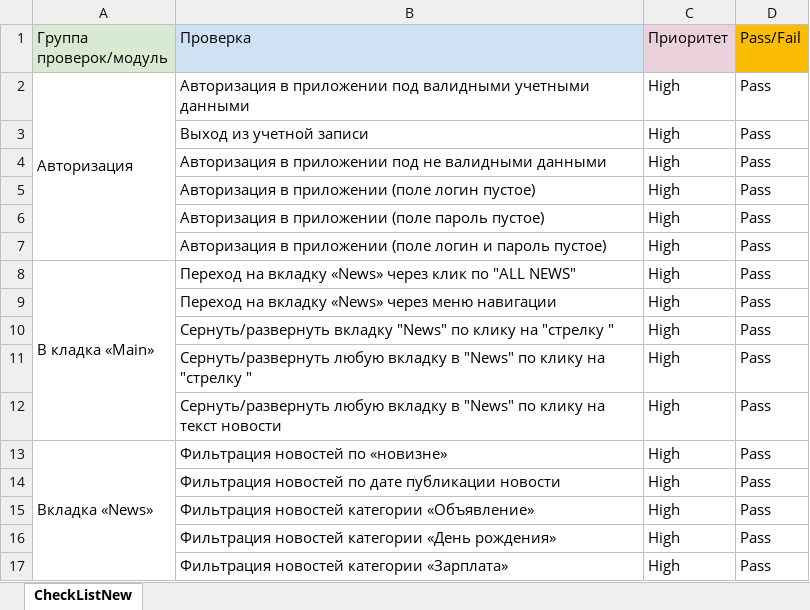
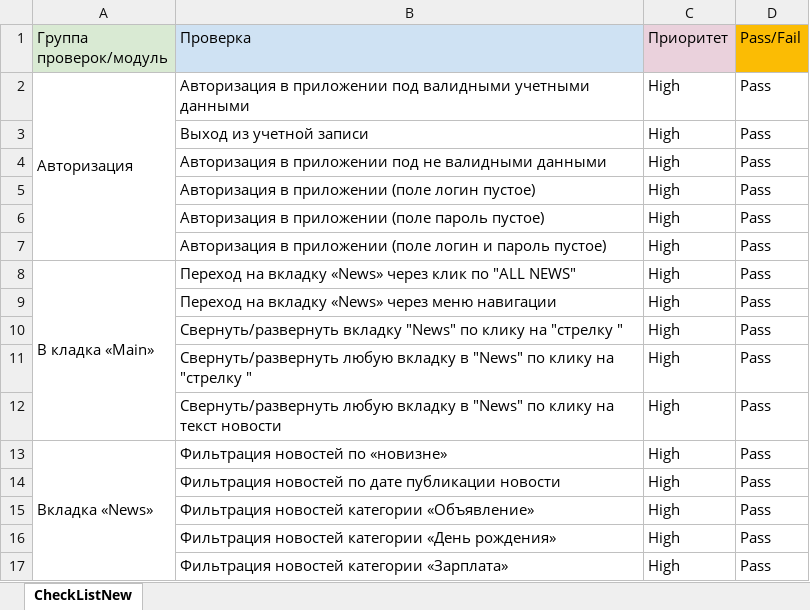
Before and after one commit to Nikrusk/diplom, an Excel workbook: Check.xlsx, sheet CheckListNew, drawn as a sheet; only a part is shown; values as stored, in another font and other column widths than the file's, no borders; the diff names each change by its address in the sheet, - before the commit and + after, or states it on an @@ line.

Commit message:
Add files via upload

```diff
--- a/Check.xlsx (sheet CheckListNew)
+++ b/Check.xlsx (sheet CheckListNew)
-B10 (Проверка): Сернуть/развернуть вкладку "News"…
+B10 (Проверка): Свернуть/развернуть вкладку "News"…
-B11 (Проверка): Сернуть/развернуть любую вкладку…
+B11 (Проверка): Свернуть/развернуть любую вкладку…
-B12 (Проверка): Сернуть/развернуть любую вкладку…
+B12 (Проверка): Свернуть/развернуть любую вкладку…
```
